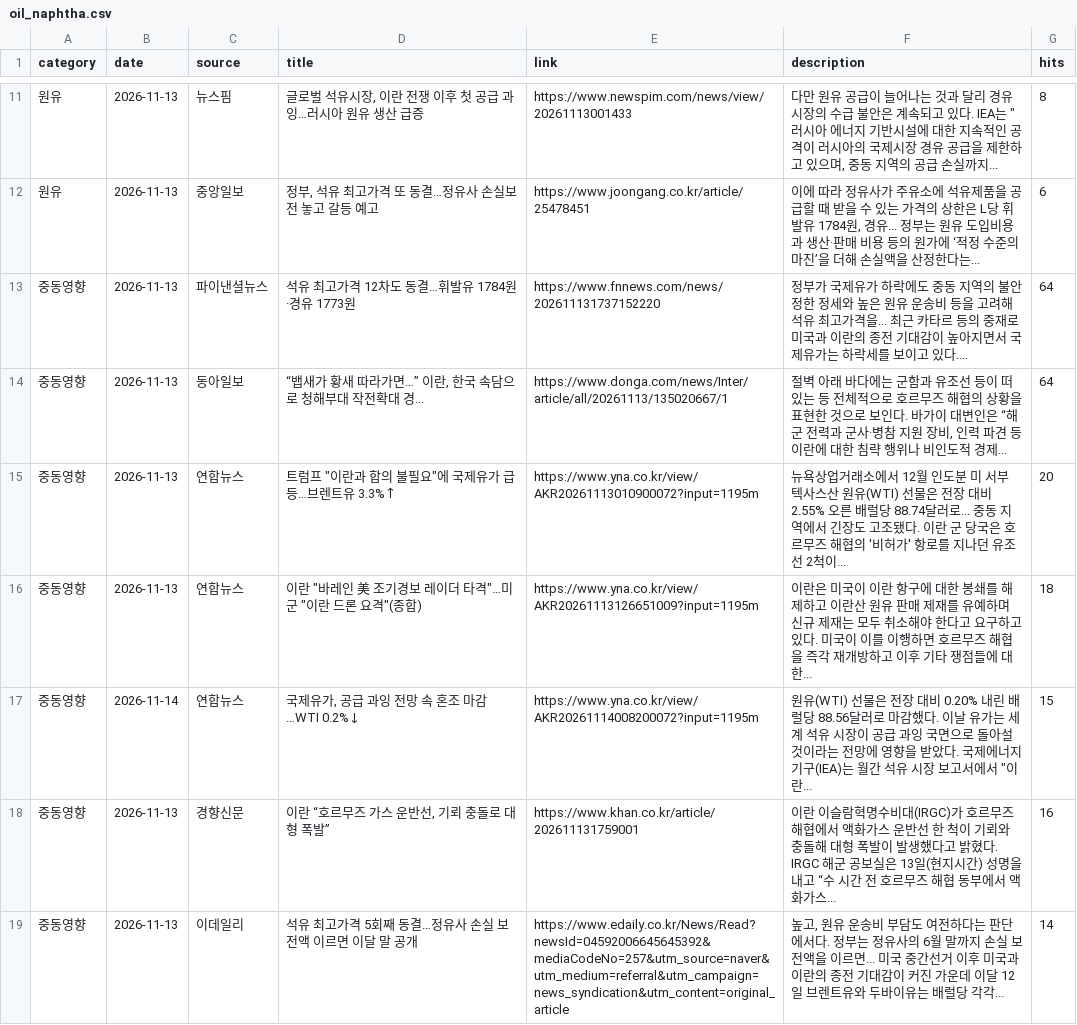
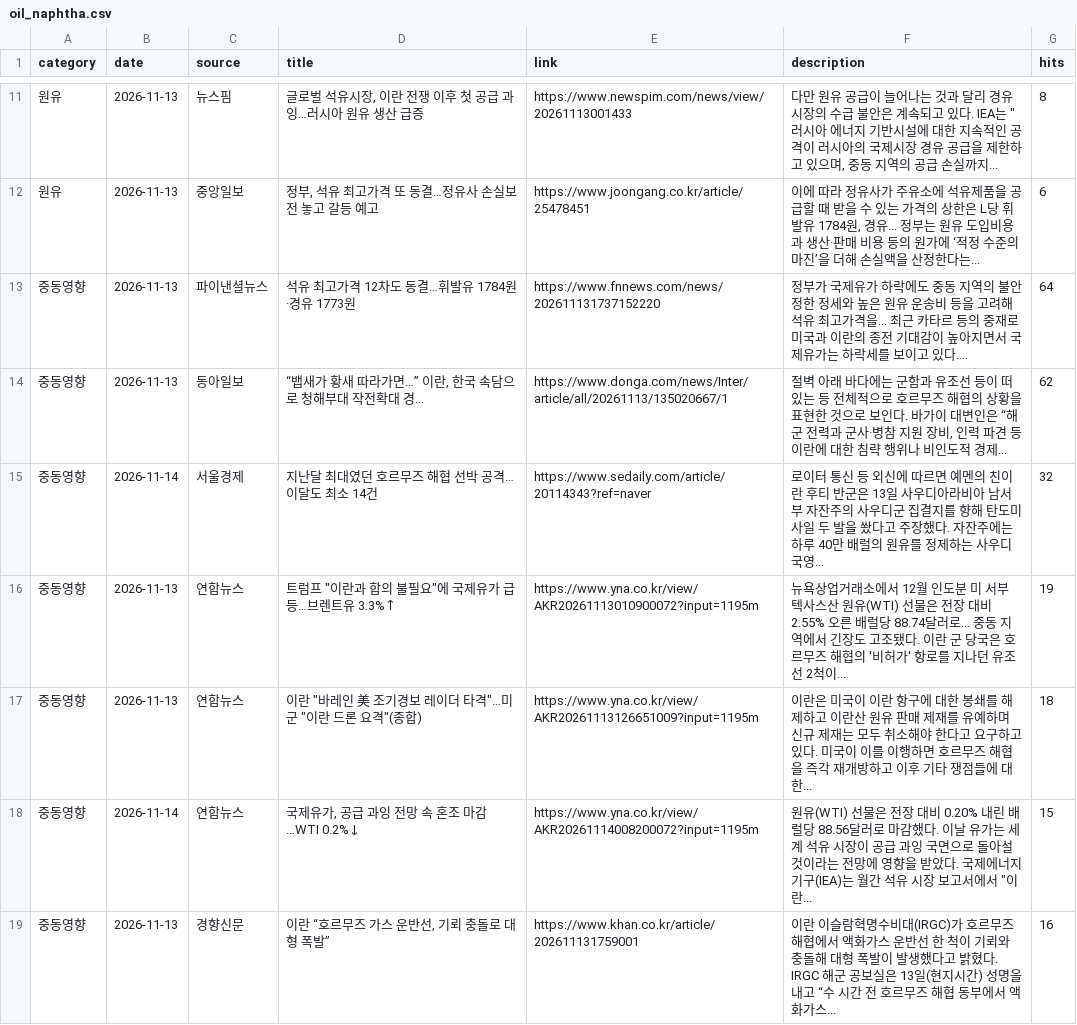
Before and after one commit to hdec-daily-news/oil-naphtha, a CSV file: oil_naphtha.csv, drawn as a sheet; only a part is shown, gaps mark what is left out.

```diff
--- a/oil_naphtha.csv
+++ b/oil_naphtha.csv
@@ -13,4 +13,5 @@
 중동영향,2026-11-13,파이낸셜뉴스,석유 최고가격 12차도 동결…휘발유 1784원·경유 1773원,https://www.fnnews.com/news/202611131737152220,정부가 국제유가 하락에도 중동 지역의 불안정한 정세와 높은 원유 운송비 등을 고려해 석유 최고가격을... 최근 카타르 등의 중재로 미국과 이란의 종전 기대감이 높아지면서 국제유가는 하락세를 보이고 있다.... ,64
-중동영향,2026-11-13,동아일보,"“뱁새가 황새 따라가면…” 이란, 한국 속담으로 청해부대 작전확대 경...",https://www.donga.com/news/Inter/article/all/20261113/135020667/1,"절벽 아래 바다에는 군함과 유조선 등이 떠 있는 등 전체적으로 호르무즈 해협의 상황을 표현한 것으로 보인다. 바가이 대변인은 “해군 전력과 군사·병참 지원 장비, 인력 파견 등 이란에 대한 침략 행위나 비인도적 경제... ",64
-중동영향,2026-11-13,연합뉴스,"트럼프 ""이란과 합의 불필요""에 국제유가 급등…브렌트유 3.3%↑",https://www.yna.co.kr/view/AKR20261113010900072?input=1195m,뉴욕상업거래소에서 12월 인도분 미 서부 텍사스산 원유(WTI) 선물은 전장 대비 2.55% 오른 배럴당 88.74달러로... 중동 지역에서 긴장도 고조됐다. 이란 군 당국은 호르무즈 해협의 '비허가' 항로를 지나던 유조선 2척이... ,20
+중동영향,2026-11-13,동아일보,"“뱁새가 황새 따라가면…” 이란, 한국 속담으로 청해부대 작전확대 경...",https://www.donga.com/news/Inter/article/all/20261113/135020667/1,"절벽 아래 바다에는 군함과 유조선 등이 떠 있는 등 전체적으로 호르무즈 해협의 상황을 표현한 것으로 보인다. 바가이 대변인은 “해군 전력과 군사·병참 지원 장비, 인력 파견 등 이란에 대한 침략 행위나 비인도적 경제... ",62
+중동영향,2026-11-14,서울경제,지난달 최대였던 호르무즈 해협 선박 공격…이달도 최소 14건,https://www.sedaily.com/article/20114343?ref=naver,로이터 통신 등 외신에 따르면 예멘의 친이란 후티 반군은 13일 사우디아라비아 남서부 자잔주의 사우디군 집결지를 향해 탄도미사일 두 발을 쐈다고 주장했다. 자잔주에는 하루 40만 배럴의 원유를 정제하는 사우디 국영... ,32
+중동영향,2026-11-13,연합뉴스,"트럼프 ""이란과 합의 불필요""에 국제유가 급등…브렌트유 3.3%↑",https://www.yna.co.kr/view/AKR20261113010900072?input=1195m,뉴욕상업거래소에서 12월 인도분 미 서부 텍사스산 원유(WTI) 선물은 전장 대비 2.55% 오른 배럴당 88.74달러로... 중동 지역에서 긴장도 고조됐다. 이란 군 당국은 호르무즈 해협의 '비허가' 항로를 지나던 유조선 2척이... ,19
 중동영향,2026-11-13,연합뉴스,"이란 ""바레인 美 조기경보 레이더 타격""…미군 ""이란 드론 요격""(종합)",https://www.yna.co.kr/view/AKR20261113126651009?input=1195m,이란은 미국이 이란 항구에 대한 봉쇄를 해제하고 이란산 원유 판매 제재를 유예하며 신규 제재는 모두 취소해야 한다고 요구하고 있다. 미국이 이를 이행하면 호르무즈 해협을 즉각 재개방하고 이후 기타 쟁점들에 대한... ,18
@@ -18,2 +19 @@
 중동영향,2026-11-13,경향신문,"이란 “호르무즈 가스 운반선, 기뢰 충돌로 대형 폭발”",https://www.khan.co.kr/article/202611131759001,이란 이슬람혁명수비대(IRGC)가 호르무즈 해협에서 액화가스 운반선 한 척이 기뢰와 충돌해 대형 폭발이 발생했다고 밝혔다. IRGC 해군 공보실은 13일(현지시간) 성명을 내고 “수 시간 전 호르무즈 해협 동부에서 액화가스... ,16
-중동영향,2026-11-13,이데일리,석유 최고가격 5회째 동결…정유사 손실 보전액 이르면 이달 말 공개,https://www.edaily.co.kr/News/Read?newsId=04592006645645392&mediaCodeNo=257&utm_source=naver&utm_medium=referral&utm_campaign=news_syndication&utm_content=original_article,"높고, 원유 운송비 부담도 여전하다는 판단에서다. 정부는 정유사의 6월 말까지 손실 보전액을 이르면... 미국 중간선거 이후 미국과 이란의 종전 기대감이 커진 가운데 이달 12일 브렌트유와 두바이유는 배럴당 각각... ",14
```
Also changed, not shown: 1 other file.
